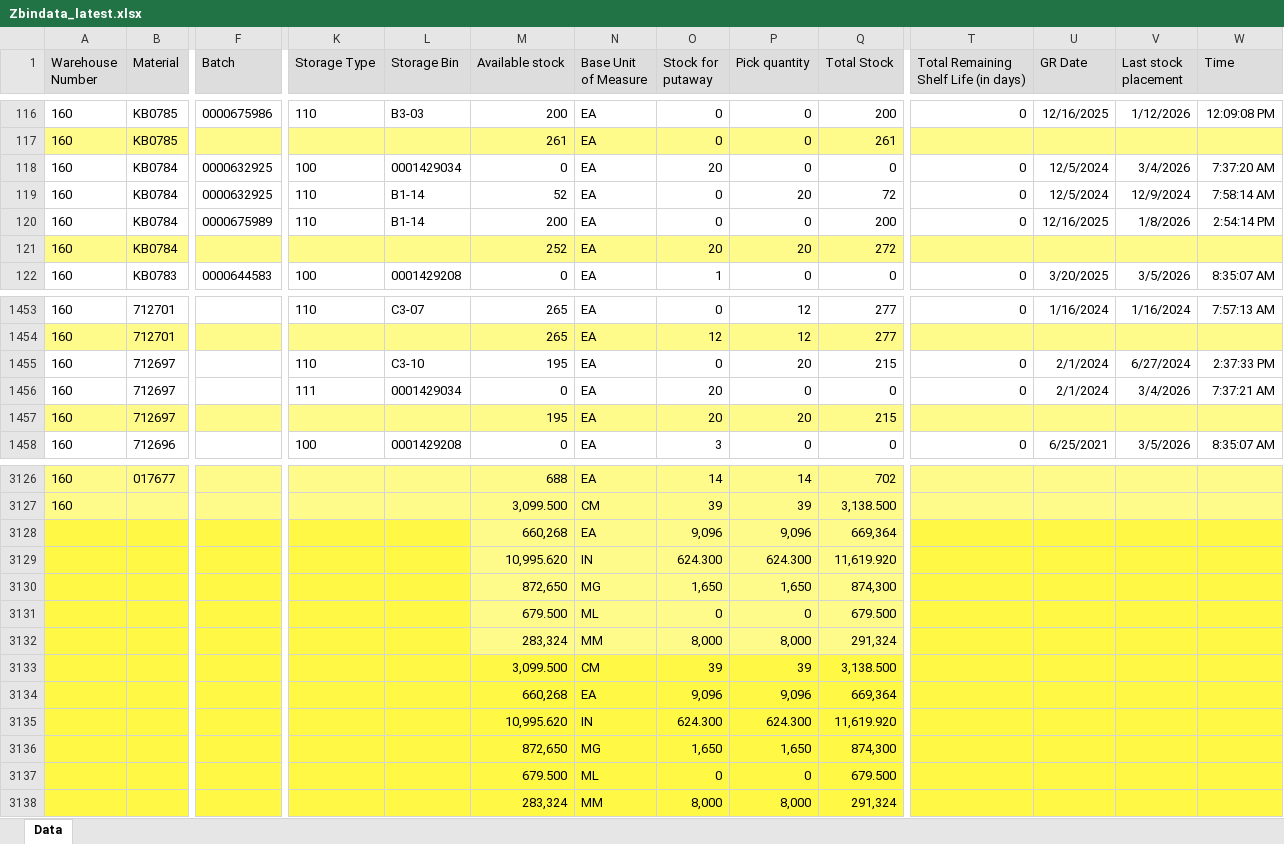
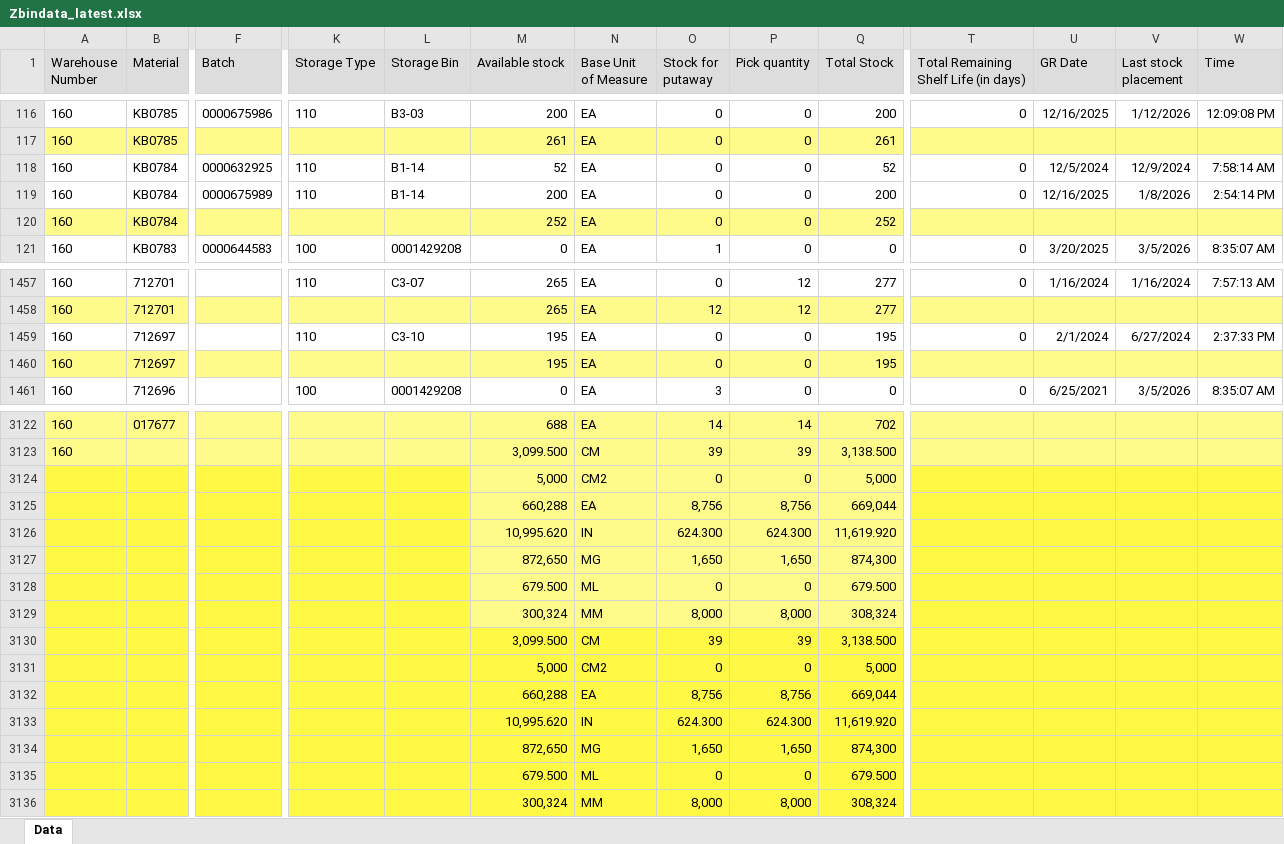
Before and after one commit to wjdwlals9545-arch/pbk-warehouse, an Excel workbook: public/data/Zbindata_latest.xlsx, sheet Data, drawn as a sheet; only a part is shown, gaps mark what is left out; values as stored, in another font and other column widths than the file's, no borders; removed rows and columns are numbered as before the commit, all else as after; rows hold the shown columns only; the diff covers the shown part only; the diff names each change by its address in the sheet, - before the commit and + after, or states it on an @@ line.

```diff
--- a/public/data/Zbindata_latest.xlsx (sheet Data)
+++ b/public/data/Zbindata_latest.xlsx (sheet Data)
-row 118: 160 | KB0784 | 0000632925 | 100 | 0001429034 | 0 | EA | 20 | 0 | 0 | 0 | 12/5/2024 | 3/4/2026 | 7:37:20 AM
-P118 (Pick quantity): 20
+P118 (Pick quantity): 0
-Q118 (Total Stock): 72
+Q118 (Total Stock): 52
-O120 (Stock for putaway): 20
+O120 (Stock for putaway): 0
-P120 (Pick quantity): 20
+P120 (Pick quantity): 0
-Q120 (Total Stock): 272
+Q120 (Total Stock): 252
-P1459 (Pick quantity): 20
+P1459 (Pick quantity): 0
-Q1459 (Total Stock): 215
+Q1459 (Total Stock): 195
-row 1456: 160 | 712697 |  | 111 | 0001429034 | 0 | EA | 20 | 0 | 0 | 0 | 2/1/2024 | 3/4/2026 | 7:37:21 AM
-O1460 (Stock for putaway): 20
+O1460 (Stock for putaway): 0
-P1460 (Pick quantity): 20
+P1460 (Pick quantity): 0
-Q1460 (Total Stock): 215
+Q1460 (Total Stock): 195
-row 3128:  |  |  |  |  | 660,268 | EA | 9,096 | 9,096 | 669,364
+row 3124:  |  |  |  |  | 5,000 | CM2 | 0 | 0 | 5,000
+row 3125:  |  |  |  |  | 660,288 | EA | 8,756 | 8,756 | 669,044
-M3129 (Available stock): 283,324
+M3129 (Available stock): 300,324
-Q3129 (Total Stock): 291,324
+Q3129 (Total Stock): 308,324
-row 3134:  |  |  |  |  | 660,268 | EA | 9,096 | 9,096 | 669,364
+row 3131:  |  |  |  |  | 5,000 | CM2 | 0 | 0 | 5,000
+row 3132:  |  |  |  |  | 660,288 | EA | 8,756 | 8,756 | 669,044
-M3136 (Available stock): 283,324
+M3136 (Available stock): 300,324
-Q3136 (Total Stock): 291,324
+Q3136 (Total Stock): 308,324
```
Also changed, not shown: 7 added rows, 9 removed rows and 41 edited cells elsewhere in this sheet.
